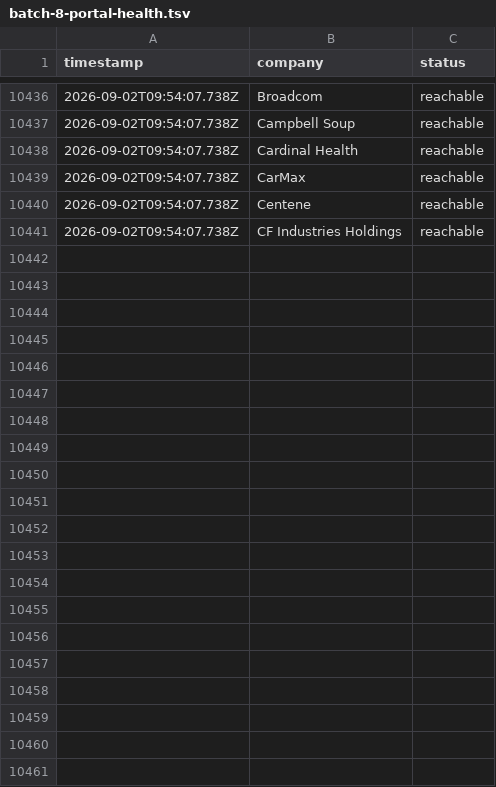
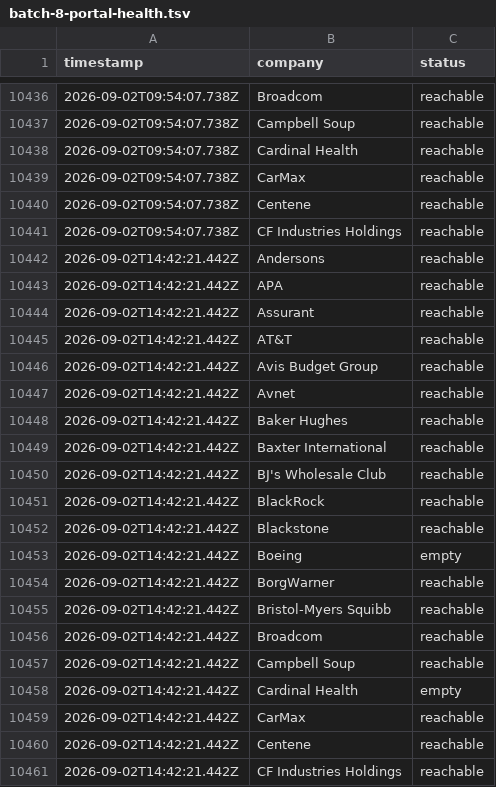
Before and after one commit to jayitsaha/top-companies-watch, a TSV file: state/batch-8-portal-health.tsv, drawn as a sheet; only a part is shown, gaps mark what is left out.

```diff
--- a/state/batch-8-portal-health.tsv
+++ b/state/batch-8-portal-health.tsv
@@ -10441 +10441,21 @@ timestamp	company	status
 2026-09-02T09:54:07.738Z	CF Industries Holdings	reachable
+2026-09-02T14:42:21.442Z	Andersons	reachable
+2026-09-02T14:42:21.442Z	APA	reachable
+2026-09-02T14:42:21.442Z	Assurant	reachable
+2026-09-02T14:42:21.442Z	AT&T	reachable
+2026-09-02T14:42:21.442Z	Avis Budget Group	reachable
+2026-09-02T14:42:21.442Z	Avnet	reachable
+2026-09-02T14:42:21.442Z	Baker Hughes	reachable
+2026-09-02T14:42:21.442Z	Baxter International	reachable
+2026-09-02T14:42:21.442Z	BJ's Wholesale Club	reachable
+2026-09-02T14:42:21.442Z	BlackRock	reachable
+2026-09-02T14:42:21.442Z	Blackstone	reachable
+2026-09-02T14:42:21.442Z	Boeing	empty
+2026-09-02T14:42:21.442Z	BorgWarner	reachable
+2026-09-02T14:42:21.442Z	Bristol-Myers Squibb	reachable
+2026-09-02T14:42:21.442Z	Broadcom	reachable
+2026-09-02T14:42:21.442Z	Campbell Soup	reachable
+2026-09-02T14:42:21.442Z	Cardinal Health	empty
+2026-09-02T14:42:21.442Z	CarMax	reachable
+2026-09-02T14:42:21.442Z	Centene	reachable
+2026-09-02T14:42:21.442Z	CF Industries Holdings	reachable
```
Also changed, not shown: state/batch-1-portal-health.tsv, state/batch-11-portal-health.tsv, 12 other files.
